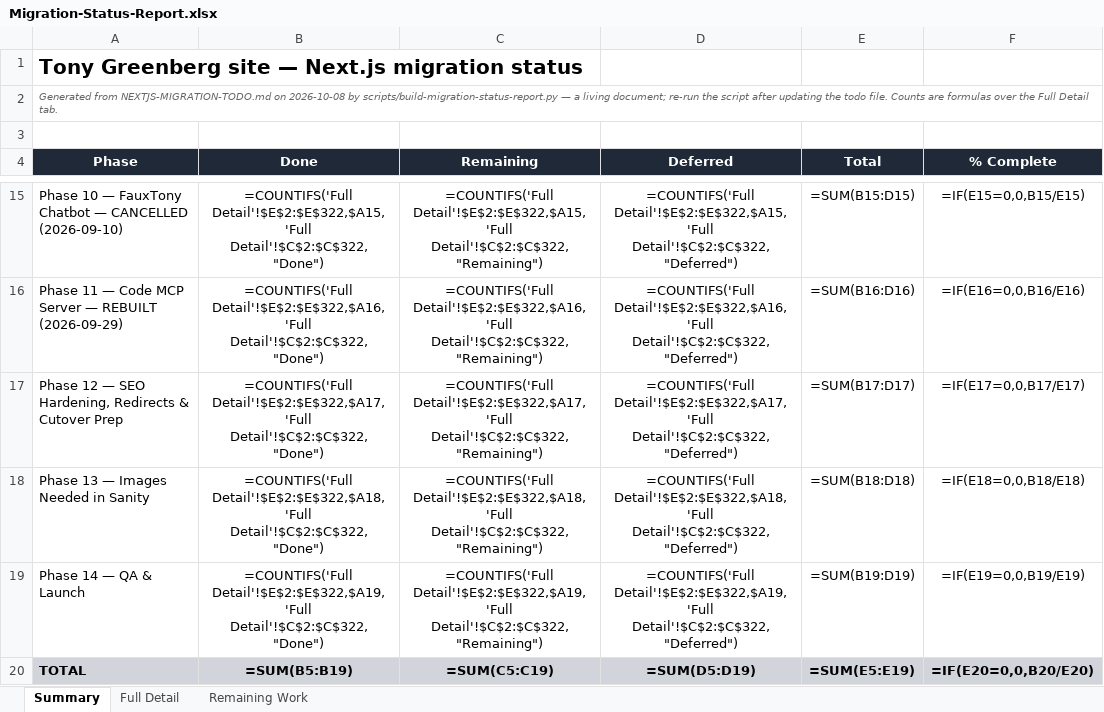
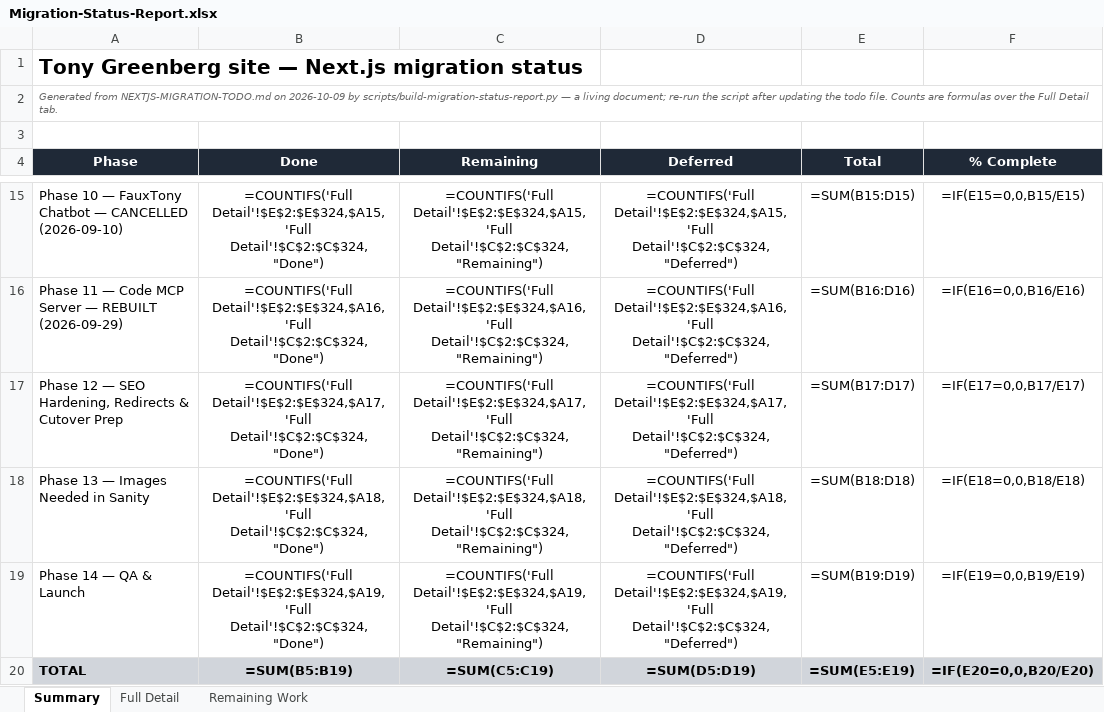
Before and after one commit to RRTONY/tonygreenberg-website, an Excel workbook: Migration-Status-Report.xlsx, sheet Summary, drawn as a sheet; only a part is shown, gaps mark what is left out; values as stored, in another font and other column widths than the file's, no borders; formulas without a stored value are shown as written; the diff covers the shown part only; the diff names each change by its address in the sheet, - before the commit and + after, or states it on an @@ line.

```diff
--- a/Migration-Status-Report.xlsx (sheet Summary)
+++ b/Migration-Status-Report.xlsx (sheet Summary)
-A2 (Phase): …NEXTJS-MIGRATION-TODO.md on 2026-10-08 by scripts/build-migration-status-report.py…
+A2 (Phase): …NEXTJS-MIGRATION-TODO.md on 2026-10-09 by scripts/build-migration-status-report.py…
-B15 (Done): =COUNTIFS('Full Detail'!$E$2:$E$322,$A15,'Full Detail'!$C$2:$C$322,"Done")
+B15 (Done): =COUNTIFS('Full Detail'!$E$2:$E$324,$A15,'Full Detail'!$C$2:$C$324,"Done")
-C15 (Remaining): =COUNTIFS('Full Detail'!$E$2:$E$322,$A15,'Full Detail'!$C$2:$C$322,"Remaining")
+C15 (Remaining): =COUNTIFS('Full Detail'!$E$2:$E$324,$A15,'Full Detail'!$C$2:$C$324,"Remaining")
-D15 (Deferred): =COUNTIFS('Full Detail'!$E$2:$E$322,$A15,'Full Detail'!$C$2:$C$322,"Deferred")
+D15 (Deferred): =COUNTIFS('Full Detail'!$E$2:$E$324,$A15,'Full Detail'!$C$2:$C$324,"Deferred")
-B16 (Done): =COUNTIFS('Full Detail'!$E$2:$E$322,$A16,'Full Detail'!$C$2:$C$322,"Done")
+B16 (Done): =COUNTIFS('Full Detail'!$E$2:$E$324,$A16,'Full Detail'!$C$2:$C$324,"Done")
-C16 (Remaining): =COUNTIFS('Full Detail'!$E$2:$E$322,$A16,'Full Detail'!$C$2:$C$322,"Remaining")
+C16 (Remaining): =COUNTIFS('Full Detail'!$E$2:$E$324,$A16,'Full Detail'!$C$2:$C$324,"Remaining")
-D16 (Deferred): =COUNTIFS('Full Detail'!$E$2:$E$322,$A16,'Full Detail'!$C$2:$C$322,"Deferred")
+D16 (Deferred): =COUNTIFS('Full Detail'!$E$2:$E$324,$A16,'Full Detail'!$C$2:$C$324,"Deferred")
-B17 (Done): =COUNTIFS('Full Detail'!$E$2:$E$322,$A17,'Full Detail'!$C$2:$C$322,"Done")
+B17 (Done): =COUNTIFS('Full Detail'!$E$2:$E$324,$A17,'Full Detail'!$C$2:$C$324,"Done")
-C17 (Remaining): =COUNTIFS('Full Detail'!$E$2:$E$322,$A17,'Full Detail'!$C$2:$C$322,"Remaining")
+C17 (Remaining): =COUNTIFS('Full Detail'!$E$2:$E$324,$A17,'Full Detail'!$C$2:$C$324,"Remaining")
-D17 (Deferred): =COUNTIFS('Full Detail'!$E$2:$E$322,$A17,'Full Detail'!$C$2:$C$322,"Deferred")
+D17 (Deferred): =COUNTIFS('Full Detail'!$E$2:$E$324,$A17,'Full Detail'!$C$2:$C$324,"Deferred")
-B18 (Done): =COUNTIFS('Full Detail'!$E$2:$E$322,$A18,'Full Detail'!$C$2:$C$322,"Done")
+B18 (Done): =COUNTIFS('Full Detail'!$E$2:$E$324,$A18,'Full Detail'!$C$2:$C$324,"Done")
-C18 (Remaining): =COUNTIFS('Full Detail'!$E$2:$E$322,$A18,'Full Detail'!$C$2:$C$322,"Remaining")
+C18 (Remaining): =COUNTIFS('Full Detail'!$E$2:$E$324,$A18,'Full Detail'!$C$2:$C$324,"Remaining")
-D18 (Deferred): =COUNTIFS('Full Detail'!$E$2:$E$322,$A18,'Full Detail'!$C$2:$C$322,"Deferred")
+D18 (Deferred): =COUNTIFS('Full Detail'!$E$2:$E$324,$A18,'Full Detail'!$C$2:$C$324,"Deferred")
-B19 (Done): =COUNTIFS('Full Detail'!$E$2:$E$322,$A19,'Full Detail'!$C$2:$C$322,"Done")
+B19 (Done): =COUNTIFS('Full Detail'!$E$2:$E$324,$A19,'Full Detail'!$C$2:$C$324,"Done")
-C19 (Remaining): =COUNTIFS('Full Detail'!$E$2:$E$322,$A19,'Full Detail'!$C$2:$C$322,"Remaining")
+C19 (Remaining): =COUNTIFS('Full Detail'!$E$2:$E$324,$A19,'Full Detail'!$C$2:$C$324,"Remaining")
-D19 (Deferred): =COUNTIFS('Full Detail'!$E$2:$E$322,$A19,'Full Detail'!$C$2:$C$322,"Deferred")
+D19 (Deferred): =COUNTIFS('Full Detail'!$E$2:$E$324,$A19,'Full Detail'!$C$2:$C$324,"Deferred")
```
Also changed, not shown: 30 edited cells elsewhere in this sheet, sheet Full Detail, sheet Remaining Work, hidden cells, 20 other files.
